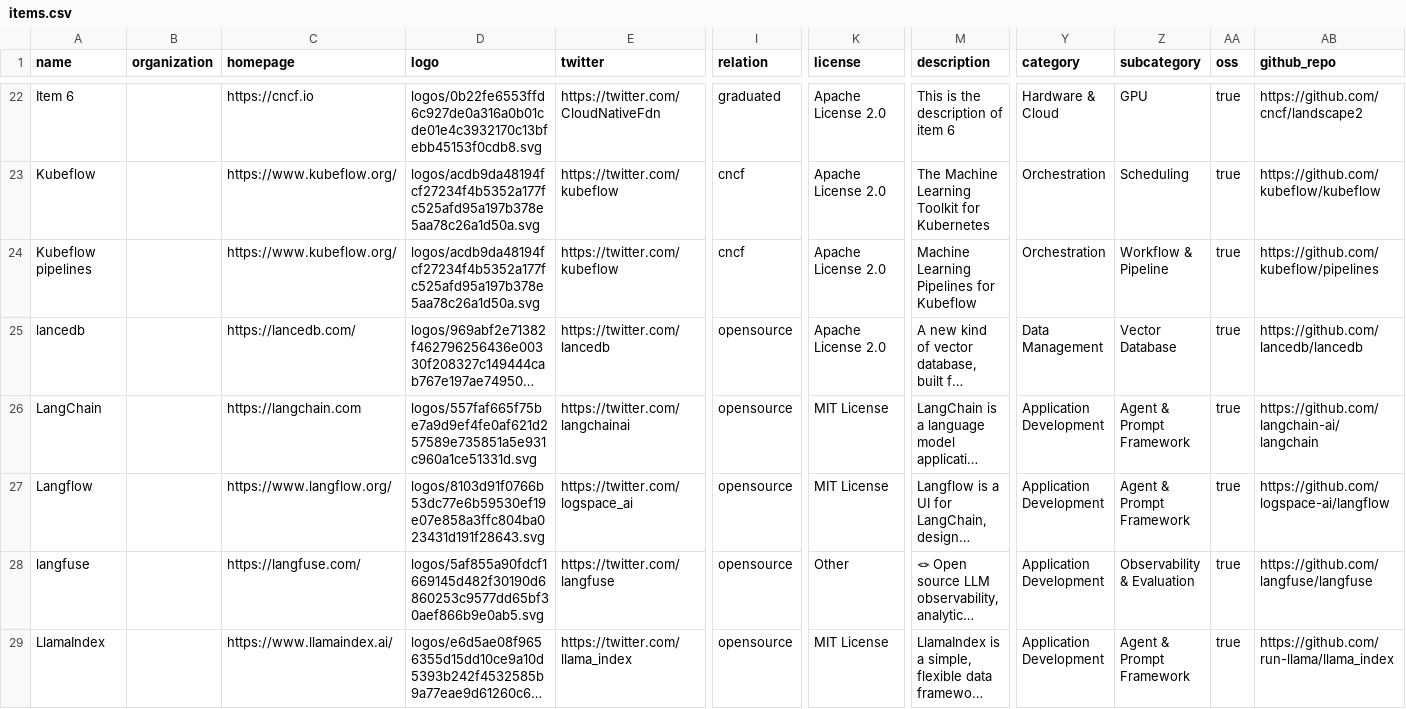
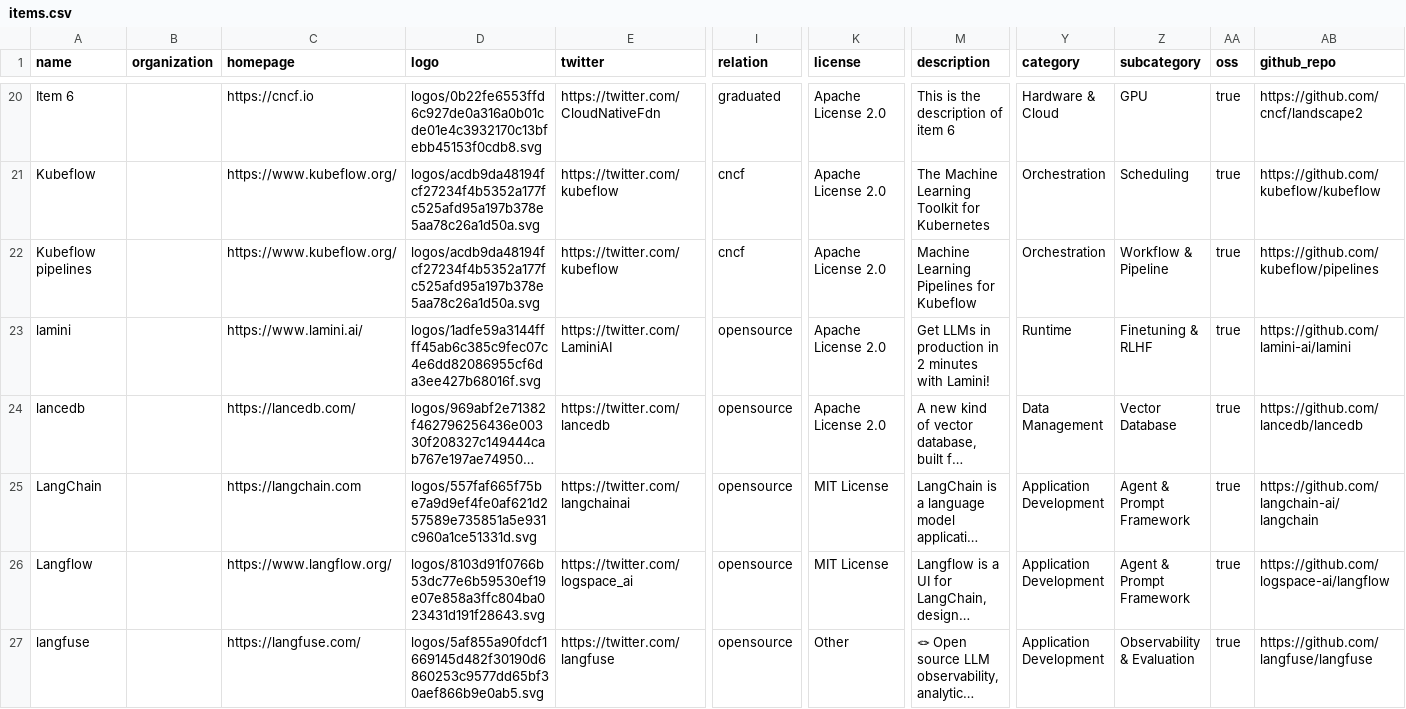
Before and after one commit to tensorchord/ai-infra-landscape, a CSV file: build/docs/items.csv, drawn as a sheet; only a part is shown, gaps mark what is left out; the shorter side is filled out with more unchanged rows; long unchanged cells end in …; rows hold the shown columns only; the diff covers the shown part only; the diff names each change by its address in the sheet, - before the commit and + after, or states it on an @@ line.

```diff
--- a/build/docs/items.csv
+++ b/build/docs/items.csv
+row 23: lamini |  | https://www.lamini.ai/ | logos/1adfe59a3144ffff45ab6c385c9fec07c4e6dd82086955cf6da3ee427b68016f.svg | https://twitter.com/LaminiAI | opensource | Apache License 2.0 | Get LLMs in production in 2 minutes with Lamini! | Runtime | Finetuning & RLHF | true | https://github.com/lamini-ai/lamini
```
Also changed, not shown: 3 added rows and 2 removed rows elsewhere in this file, 18 other files.
